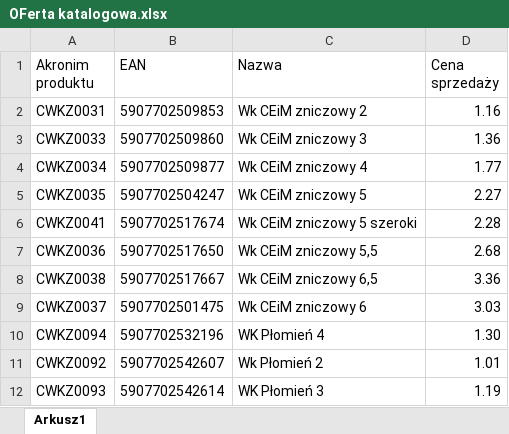
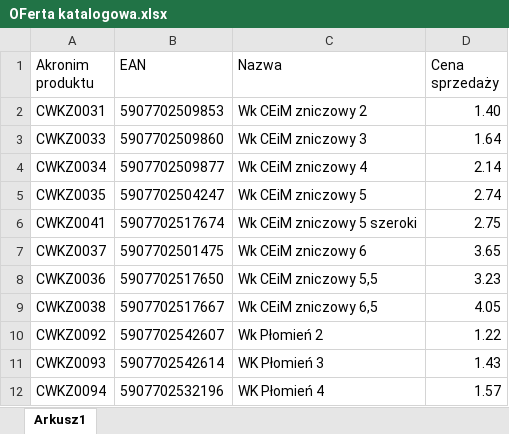
Before and after one commit to robakof/Auto-ERP-Agent, an Excel workbook: documents/Wzory plików/OFerta katalogowa.xlsx, sheet Arkusz1, drawn as a sheet; values as stored, in another font and other column widths than the file's, no borders; table styles not drawn; removed rows and columns are numbered as before the commit, all else as after; the diff names each change by its address in the sheet, - before the commit and + after, or states it on an @@ line.

```diff
--- a/documents/Wzory plików/OFerta katalogowa.xlsx (sheet Arkusz1)
+++ b/documents/Wzory plików/OFerta katalogowa.xlsx (sheet Arkusz1)
-D2 (Cena sprzedaży): 1.16
+D2 (Cena sprzedaży): 1.40
-D3 (Cena sprzedaży): 1.36
+D3 (Cena sprzedaży): 1.64
-D4 (Cena sprzedaży): 1.77
+D4 (Cena sprzedaży): 2.14
-D5 (Cena sprzedaży): 2.27
+D5 (Cena sprzedaży): 2.74
-D6 (Cena sprzedaży): 2.28
+D6 (Cena sprzedaży): 2.75
+row 7: CWKZ0037 | 5907702501475 | Wk CEiM zniczowy 6 | 3.65
-D8 (Cena sprzedaży): 2.68
+D8 (Cena sprzedaży): 3.23
-D9 (Cena sprzedaży): 3.36
+D9 (Cena sprzedaży): 4.05
-row 9: CWKZ0037 | 5907702501475 | Wk CEiM zniczowy 6 | 3.03
-row 10: CWKZ0094 | 5907702532196 | WK Płomień 4 | 1.30
-D10 (Cena sprzedaży): 1.01
+D10 (Cena sprzedaży): 1.22
-D11 (Cena sprzedaży): 1.19
+D11 (Cena sprzedaży): 1.43
+row 12: CWKZ0094 | 5907702532196 | WK Płomień 4 | 1.57
```
Also changed, not shown: 1 other file.
